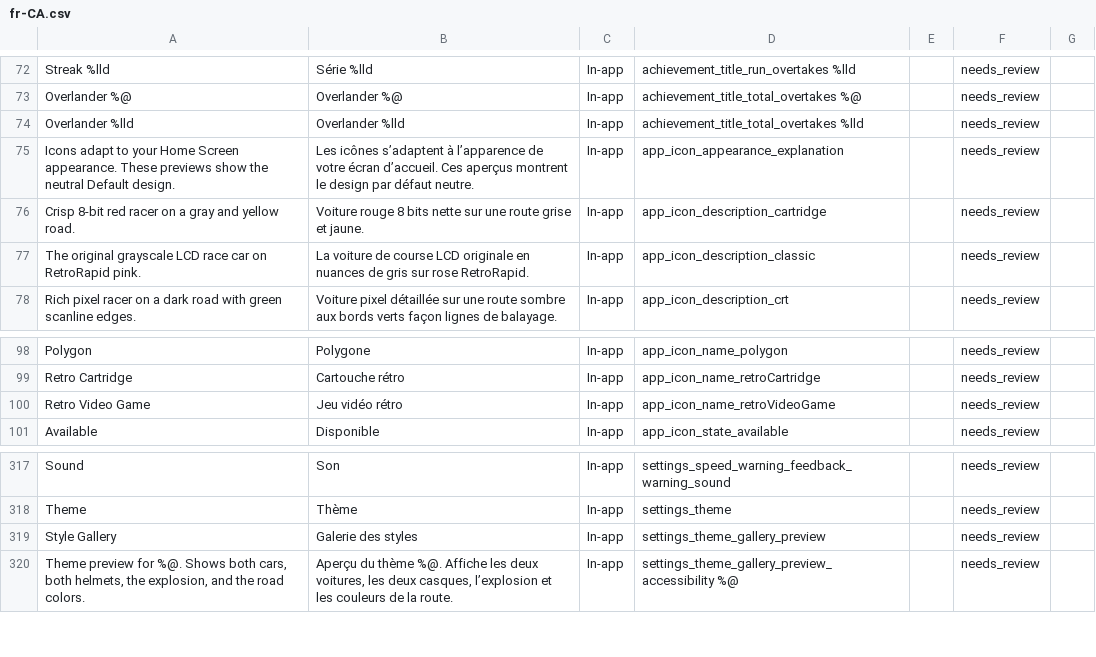
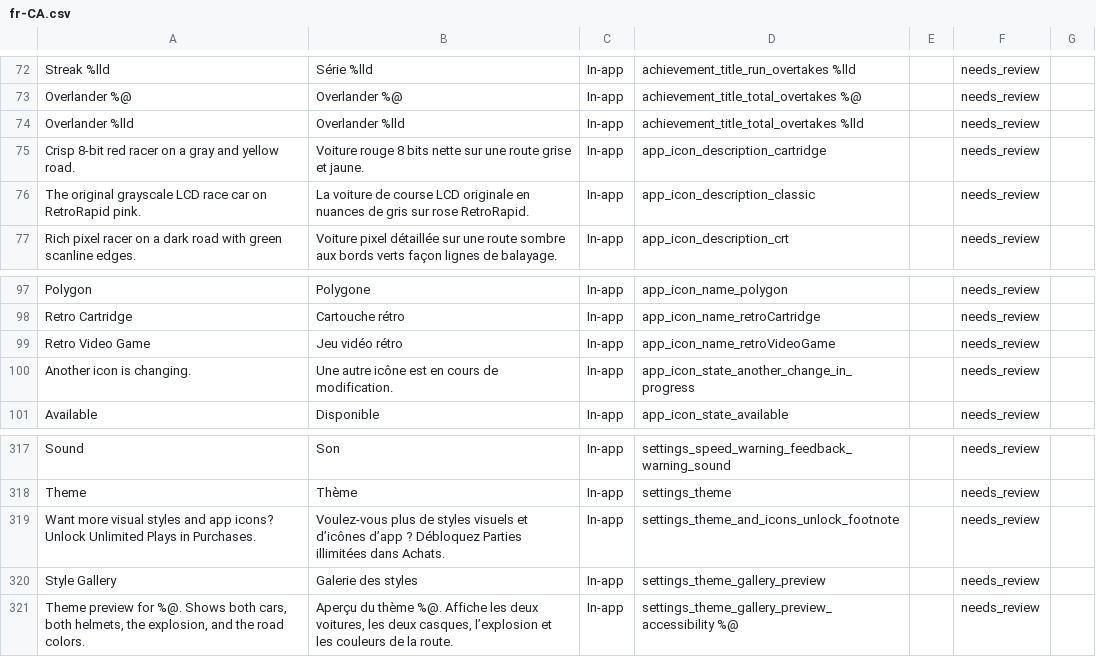
Before and after one commit to dadederk/RetroRacing, a CSV file: AppStore/localization/reviews/fr-CA.csv, drawn as a sheet; only a part is shown, gaps mark what is left out; removed rows and columns are numbered as before the commit, all else as after; the diff names each change by its address in the sheet, - before the commit and + after, or states it on an @@ line.

```diff
--- a/AppStore/localization/reviews/fr-CA.csv
+++ b/AppStore/localization/reviews/fr-CA.csv
-row 75: Icons adapt to your Home Screen appearance. These previews show the neutral Default design. | Les icônes s’adaptent à l’apparence de votre écran d’accueil. Ces aperçus montrent le design par défaut neutre. | In-app | app_icon_appearance_explanation |  | needs_review
+row 100: Another icon is changing. | Une autre icône est en cours de modification. | In-app | app_icon_state_another_change_in_progress |  | needs_review
+row 319: Want more visual styles and app icons? Unlock Unlimited Plays in Purchases. | Voulez-vous plus de styles visuels et d’icônes d’app ? Débloquez Parties illimitées dans Achats. | In-app | settings_theme_and_icons_unlock_footnote |  | needs_review
```
Also changed, not shown: AppStore/localization/reviews/fr-FR.csv, AppStore/localization/reviews/ko.csv, 46 other files.
